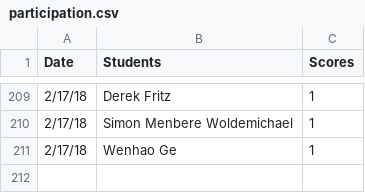
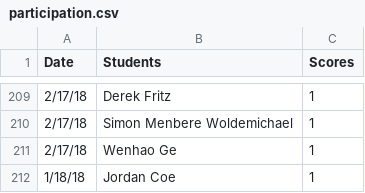
Before and after one commit to iDataVisualizationLab/5331Virtual-Reality, a CSV file: grade/data/participation.csv, drawn as a sheet; only a part is shown, gaps mark what is left out; the diff names each change by its address in the sheet, - before the commit and + after, or states it on an @@ line.

Commit message:
update student report gradings

```diff
--- a/grade/data/participation.csv
+++ b/grade/data/participation.csv
+row 212: 1/18/18 | Jordan Coe | 1
```
